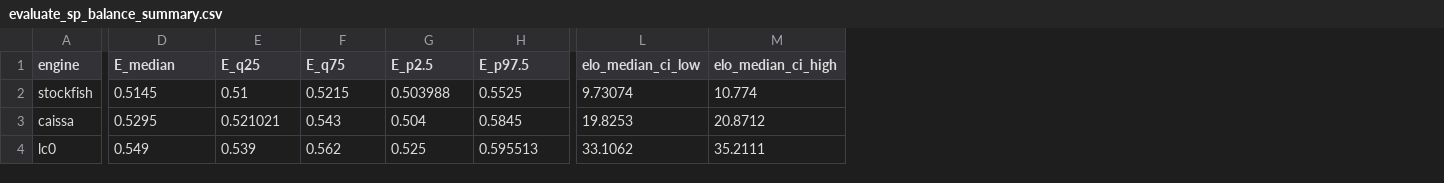
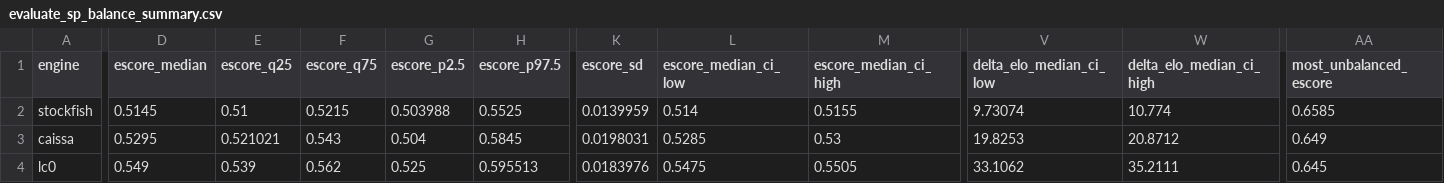
Before and after one commit to aaronsfox/chess960-analysis, a CSV file: results/evaluate_sp/analysis/evaluate_sp_balance_summary.csv, drawn as a sheet; only a part is shown, gaps mark what is left out; removed rows and columns are numbered as before the commit, all else as after; the diff covers the shown part only; the diff names each change by its address in the sheet, - before the commit and + after, or states it on an @@ line.

```diff
--- a/results/evaluate_sp/analysis/evaluate_sp_balance_summary.csv
+++ b/results/evaluate_sp/analysis/evaluate_sp_balance_summary.csv
+column K (escore_sd), rows 2-4: 0.0139959 | 0.0198031 | 0.0183976
+column L (escore_median_ci_low), rows 2-4: 0.514 | 0.5285 | 0.5475
+column M (escore_median_ci_high), rows 2-4: 0.5155 | 0.53 | 0.5505
-column L (elo_median_ci_low), rows 2-4: 9.73074 | 19.8253 | 33.1062
-column M (elo_median_ci_high), rows 2-4: 10.774 | 20.8712 | 35.2111
+column V (delta_elo_median_ci_low), rows 2-4: 9.73074 | 19.8253 | 33.1062
+column W (delta_elo_median_ci_high), rows 2-4: 10.774 | 20.8712 | 35.2111
+column AA (most_unbalanced_escore), rows 2-4: 0.6585 | 0.649 | 0.645
-D1: E_median
+D1: escore_median
-E1: E_q25
+E1: escore_q25
-F1: E_q75
+F1: escore_q75
-G1: E_p2.5
+G1: escore_p2.5
-H1: E_p97.5
+H1: escore_p97.5
```
Also changed, not shown: 13 edited cells elsewhere in this file, results/evaluate_sp/analysis/evaluate_sp_balance_ranking.csv, results/evaluate_sp/analysis/evaluate_sp_stability_budgets.csv, 32 other files.
